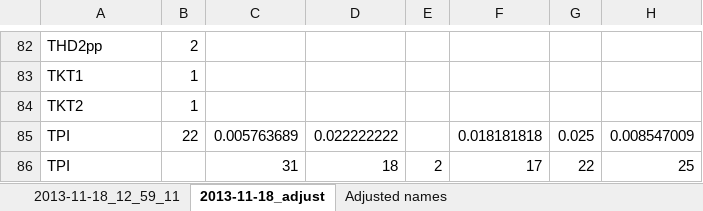
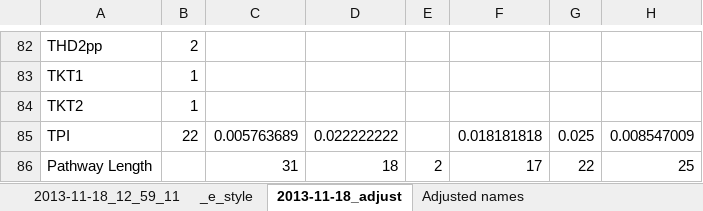
Before and after one commit to jtsauls/transAnalysis, an Excel workbook: data/minspan_EcoliCore.xlsx, sheet 2013-11-18_adjust, drawn as a sheet; only a part is shown, gaps mark what is left out; values as stored, in another font and other column widths than the file's, no borders; the diff names each change by its address in the sheet, - before the commit and + after, or states it on an @@ line.

```diff
--- a/data/minspan_EcoliCore.xlsx (sheet 2013-11-18_adjust)
+++ b/data/minspan_EcoliCore.xlsx (sheet 2013-11-18_adjust)
+sheet tab: _e_style
-A86: TPI
+A86: Pathway Length
```
Also changed, not shown: data/MinSpanPathways.xlsx, 17 other files.
